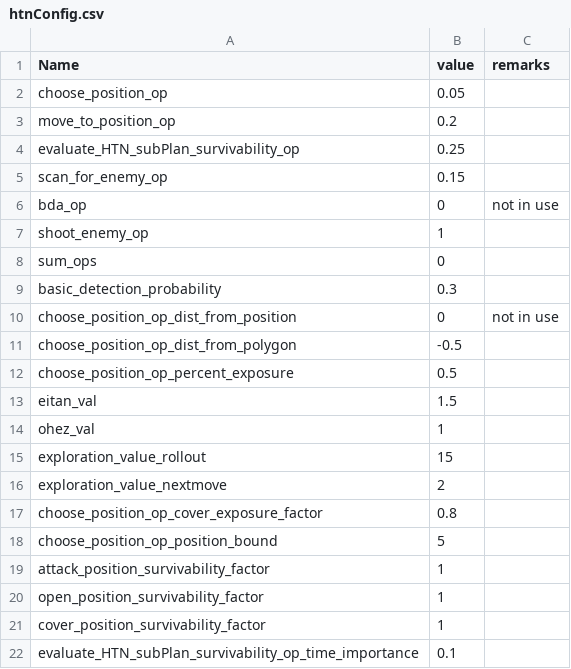
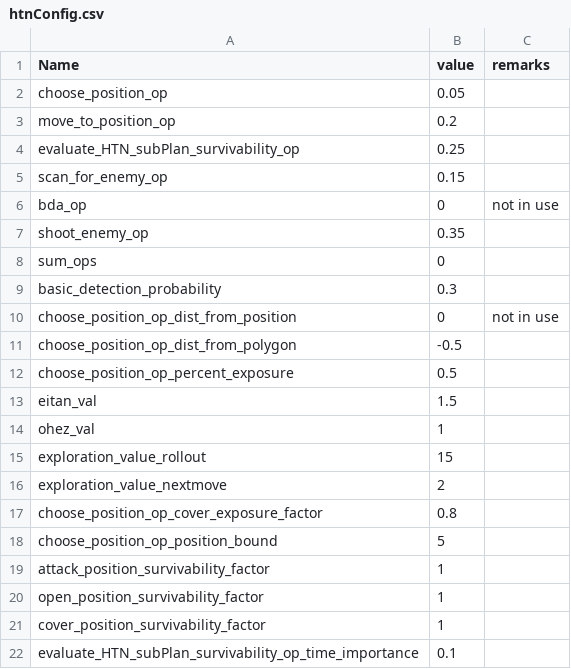
Before and after one commit to RFA022/new_vr_version, a CSV file: Resources/htnConfig.csv, drawn as a sheet.

```diff
--- a/Resources/htnConfig.csv
+++ b/Resources/htnConfig.csv
@@ -6,3 +6,3 @@ scan_for_enemy_op,0.15,
 bda_op,0,not in use
-shoot_enemy_op,1,
+shoot_enemy_op,0.35,
 sum_ops,0,
```
Also changed, not shown: Resources/Configuration.csv, 2 other files.
